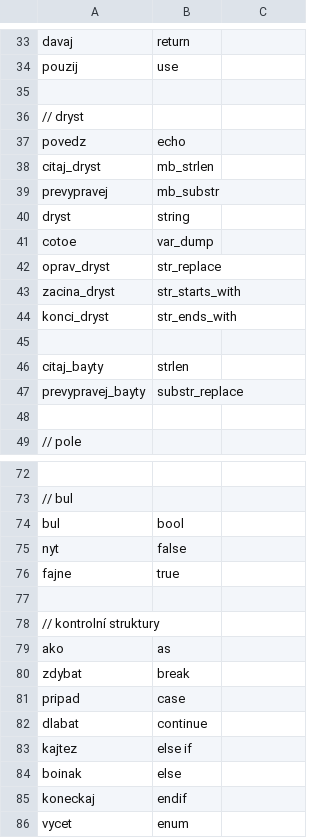
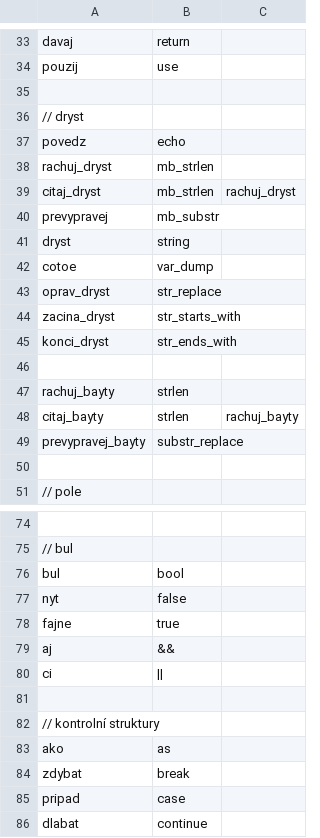
Before and after one commit to vfosnar/OstraPHP, a CSV file: php/tokeny.csv, drawn as a sheet; only a part is shown, gaps mark what is left out; the shorter side is filled out with more unchanged rows.

```diff
--- a/php/tokeny.csv
+++ b/php/tokeny.csv
@@ -37,3 +37,4 @@ pouzij,     use
 povedz,         echo
-citaj_dryst,    mb_strlen
+rachuj_dryst,   mb_strlen
+citaj_dryst,    mb_strlen,          rachuj_dryst
 prevypravej,    mb_substr
@@ -45,3 +46,4 @@ konci_dryst,    str_ends_with
 
-citaj_bayty,        strlen
+rachuj_bayty,       strlen
+citaj_bayty,        strlen,         rachuj_bayty
 prevypravej_bayty,  substr_replace
@@ -76,2 +78,4 @@ nyt,    false
 fajne,  true
+aj,     &&
+ci,     ||
 
```
Also changed, not shown: 4 other files.
